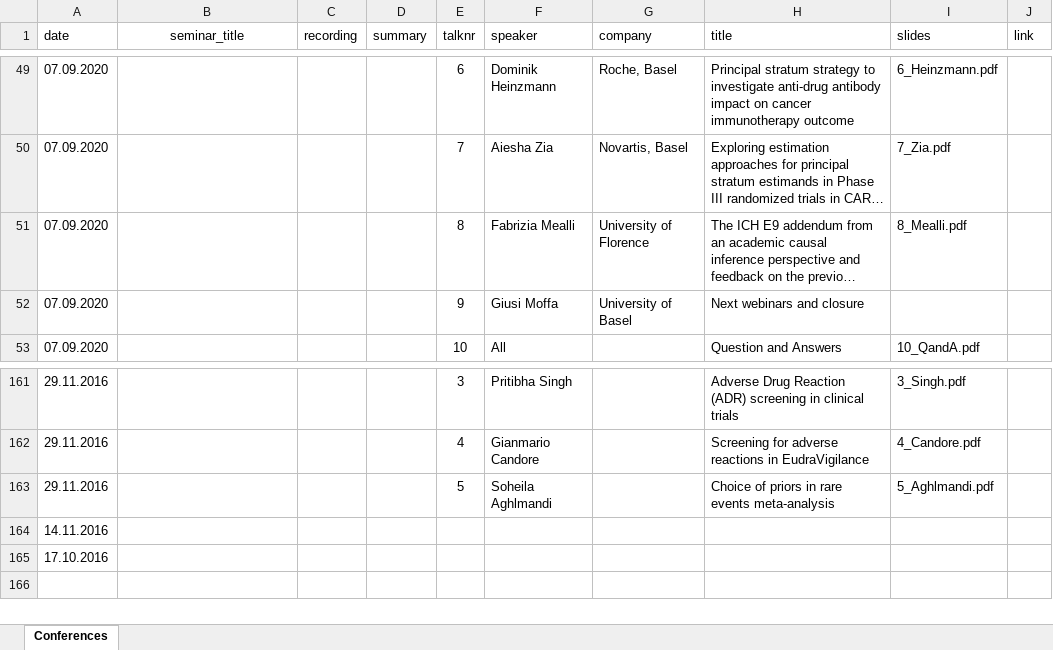
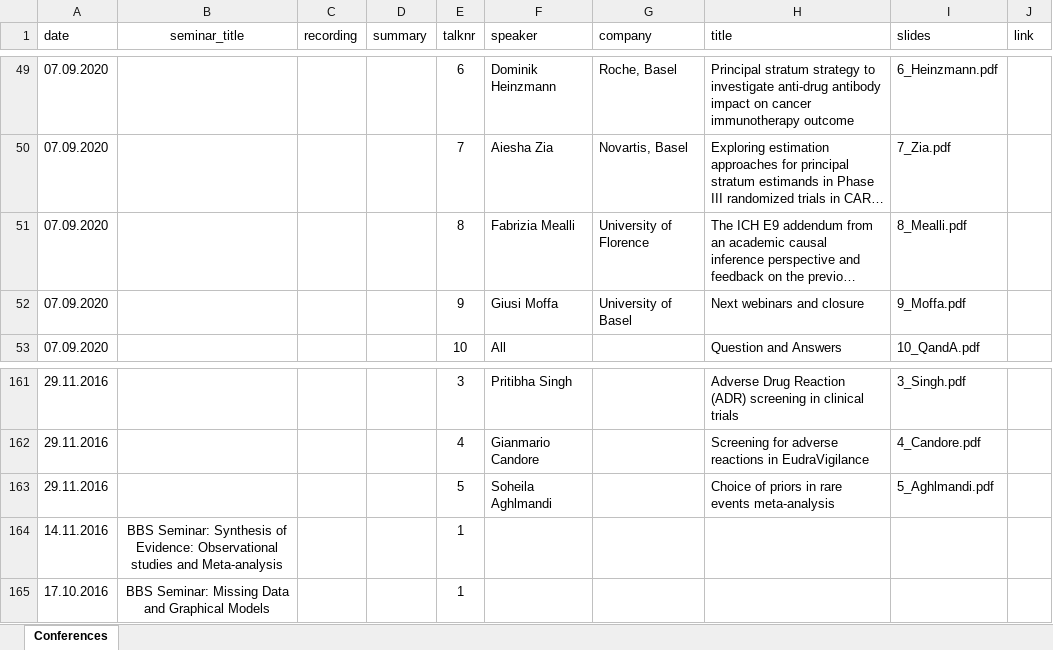
Before and after one commit to baselbiometrics/home, an Excel workbook: data/seminars.xlsx, sheet Conferences, drawn as a sheet; only a part is shown, gaps mark what is left out; long unchanged cells end in …; values as stored, in another font and other column widths than the file's, no borders; charts and pictures not drawn; the diff names each change by its address in the sheet, - before the commit and + after, or states it on an @@ line.

```diff
--- a/data/seminars.xlsx (sheet Conferences)
+++ b/data/seminars.xlsx (sheet Conferences)
-I52 (slides): (empty)
+I52 (slides): 9_Moffa.pdf
-B164 (seminar_title): (empty)
+B164 (seminar_title): BBS Seminar: Synthesis of Evidence: Observational studies and Meta-analysis
-E164:E165 (talknr): (empty)
+E164:E165 (talknr): 1
-B165 (seminar_title): (empty)
+B165 (seminar_title): BBS Seminar: Missing Data and Graphical Models
```
Also changed, not shown: docs/data/seminars.xlsx, 8 other files.
